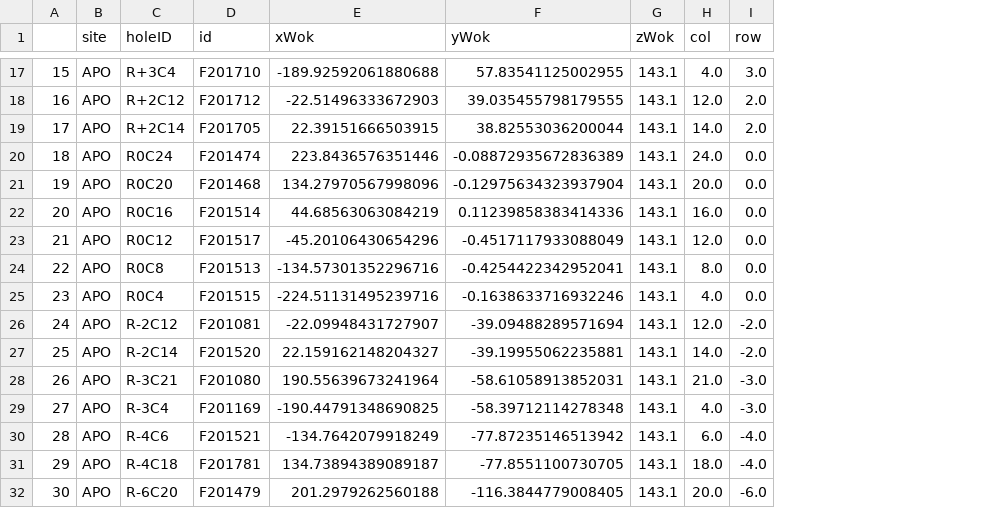
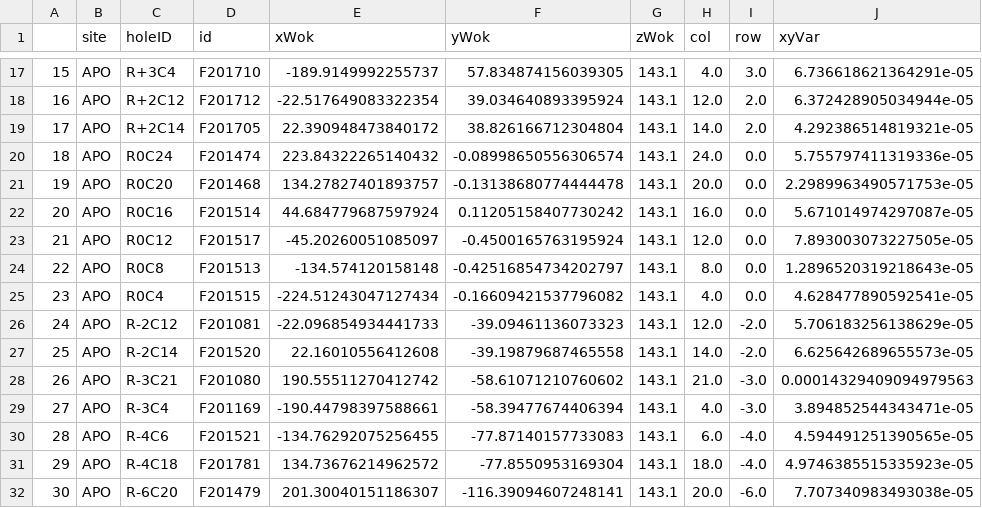
Before and after one commit to sdss/fps_calibrations, a CSV file: apo/wok_calibs/sloanFlatCMM/fiducialCoords.csv, drawn as a sheet; only a part is shown, gaps mark what is left out; the diff covers the shown part only; the diff names each change by its address in the sheet, - before the commit and + after, or states it on an @@ line.

```diff
--- a/apo/wok_calibs/sloanFlatCMM/fiducialCoords.csv
+++ b/apo/wok_calibs/sloanFlatCMM/fiducialCoords.csv
+column J (xyVar), rows 17-32: 6.736618621364291e-05 | 6.372428905034944e-05 | 4.292386514819321e-05 | 5.755797411319336e-05 | 2.2989963490571753e-05 | 5.671014974297087e-05 | 7.893003073227505e-05 | 1.2896520319218643e-05 | 4.628477890592541e-05 | 5.706183256138629e-05 | 6.625642689655573e-05 | 0.00014329409094979563 | 3.894852544343471e-05 | 4.594491251390565e-05 | 4.9746385515335923e-05 | 7.707340983493038e-05
-E17 (xWok): -189.92592061880688
+E17 (xWok): -189.9149992255737
-F17 (yWok): 57.83541125002955
+F17 (yWok): 57.834874156039305
-E18 (xWok): -22.51496333672903
+E18 (xWok): -22.517649083322354
-F18 (yWok): 39.035455798179555
+F18 (yWok): 39.034640893395924
-E19 (xWok): 22.39151666503915
+E19 (xWok): 22.390948473840172
-F19 (yWok): 38.82553036200044
+F19 (yWok): 38.826166712304804
-E20 (xWok): 223.8436576351446
+E20 (xWok): 223.84322265140432
-F20 (yWok): -0.08872935672836389
+F20 (yWok): -0.08998650556306574
-E21 (xWok): 134.27970567998096
+E21 (xWok): 134.27827401893757
-F21 (yWok): -0.12975634323937904
+F21 (yWok): -0.13138680774444478
-E22 (xWok): 44.68563063084219
+E22 (xWok): 44.684779687597924
-F22 (yWok): 0.11239858383414336
+F22 (yWok): 0.11205158407730242
-E23 (xWok): -45.20106430654296
+E23 (xWok): -45.20260051085097
-F23 (yWok): -0.4517117933088049
+F23 (yWok): -0.4500165763195924
-E24 (xWok): -134.57301352296716
+E24 (xWok): -134.574120158148
-F24 (yWok): -0.4254422342952041
+F24 (yWok): -0.42516854734202797
-E25 (xWok): -224.51131495239716
+E25 (xWok): -224.51243047127434
-F25 (yWok): -0.1638633716932246
+F25 (yWok): -0.16609421537796082
-E26 (xWok): -22.09948431727907
+E26 (xWok): -22.096854934441733
-F26 (yWok): -39.09488289571694
+F26 (yWok): -39.09461136073323
-E27 (xWok): 22.159162148204327
+E27 (xWok): 22.16010556412608
-F27 (yWok): -39.19955062235881
+F27 (yWok): -39.19879687465558
-E28 (xWok): 190.55639673241964
+E28 (xWok): 190.55511270412742
-F28 (yWok): -58.61058913852031
+F28 (yWok): -58.61071210760602
-E29 (xWok): -190.44791348690825
+E29 (xWok): -190.44798397588661
-F29 (yWok): -58.39712114278348
+F29 (yWok): -58.39477674406394
-E30 (xWok): -134.7642079918249
+E30 (xWok): -134.76292075256455
-F30 (yWok): -77.87235146513942
+F30 (yWok): -77.87140157733083
-E31 (xWok): 134.73894389089187
+E31 (xWok): 134.73676214962572
-F31 (yWok): -77.8551100730705
+F31 (yWok): -77.8550953169304
-E32 (xWok): 201.2979262560188
+E32 (xWok): 201.30040151186307
-F32 (yWok): -116.3844779008405
+F32 (yWok): -116.39094607248141
```
Also changed, not shown: 88 edited cells elsewhere in this file.
